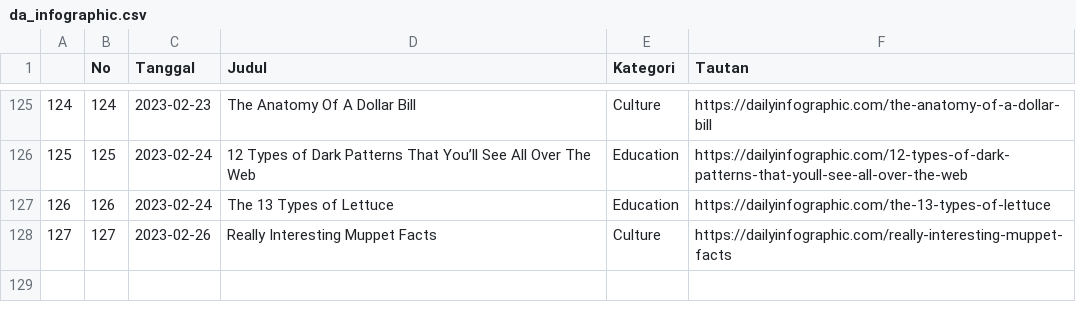
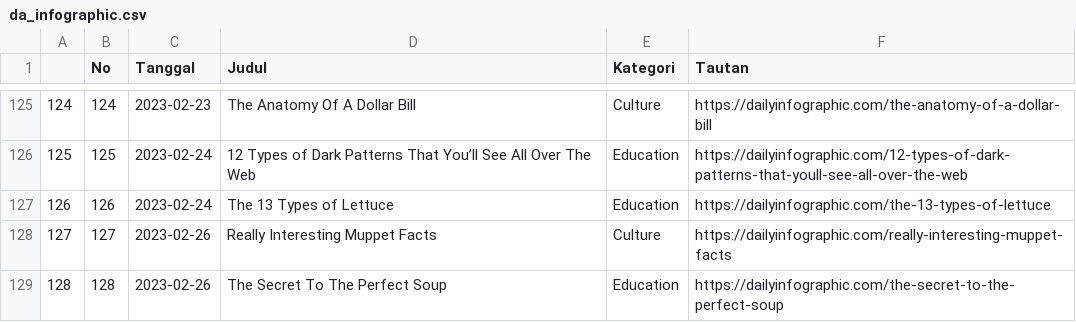
Before and after one commit to raisrais/mytwet_bot, a CSV file: data/da_infographic.csv, drawn as a sheet; only a part is shown, gaps mark what is left out.

```diff
--- a/data/da_infographic.csv
+++ b/data/da_infographic.csv
@@ -128 +128,2 @@
 "127",127,2023-02-26,"Really Interesting Muppet Facts","Culture","https://dailyinfographic.com/really-interesting-muppet-facts"
+"128",128,2023-02-26,"The Secret To The Perfect Soup","Education","https://dailyinfographic.com/the-secret-to-the-perfect-soup"
```
